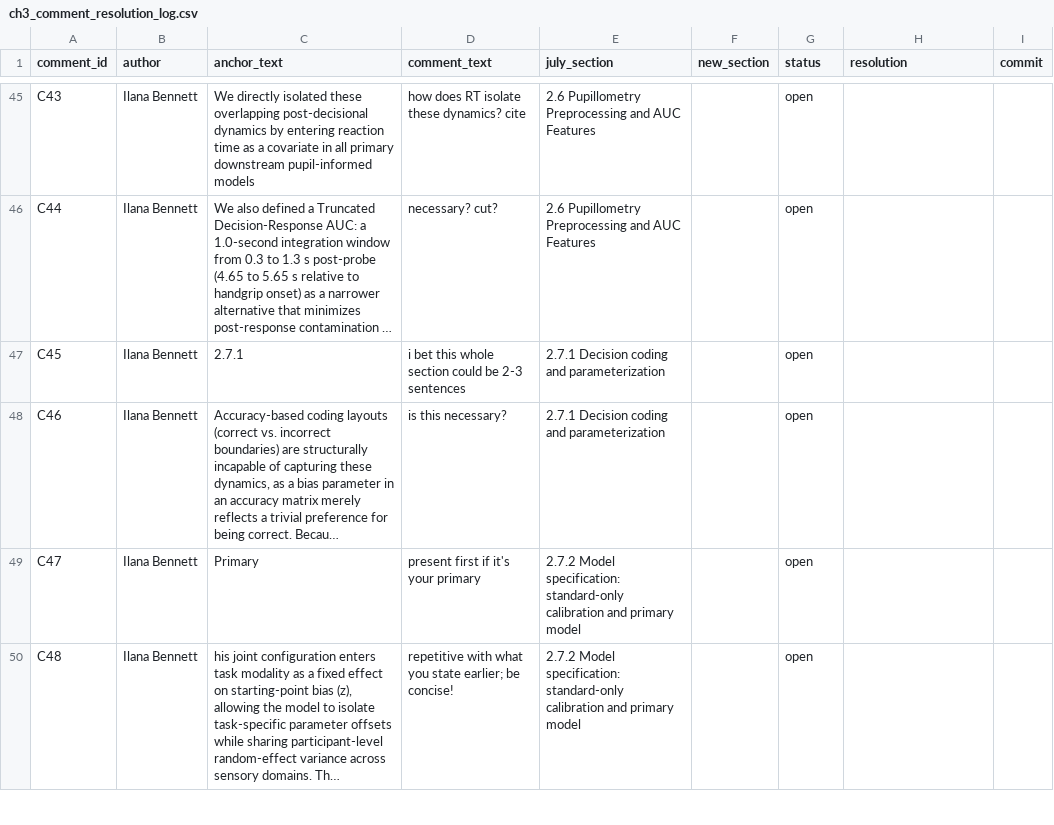
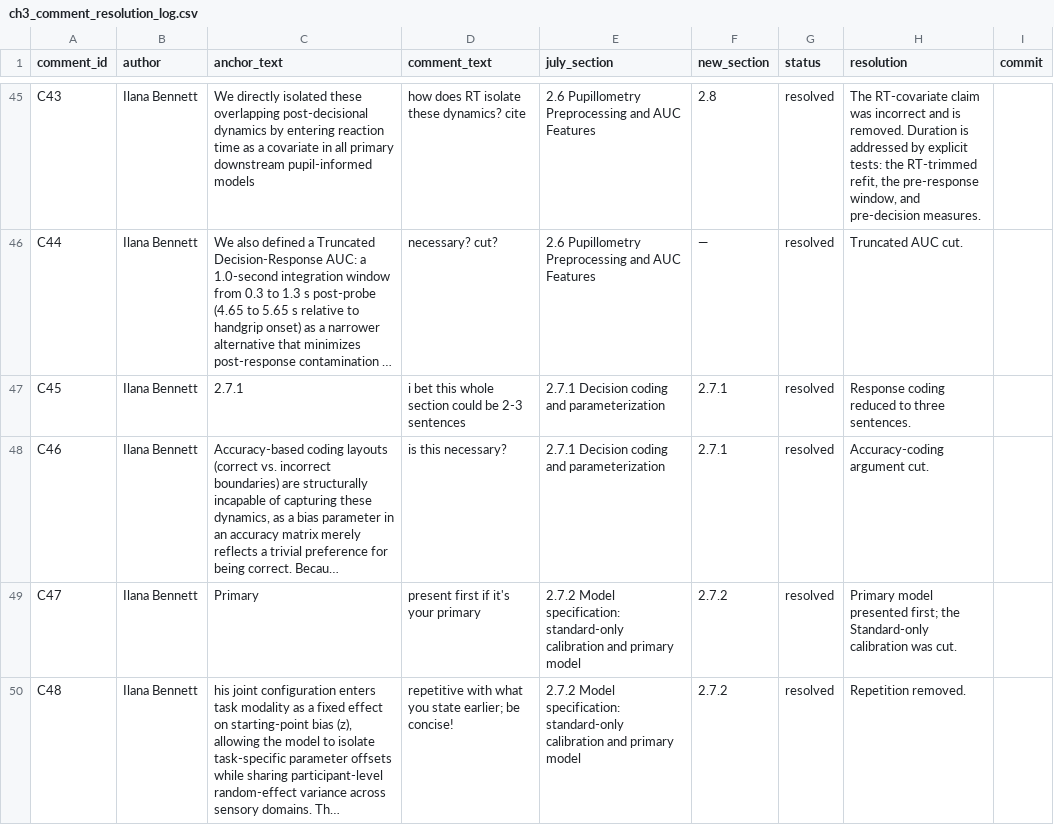
Before and after one commit to mohdasti/modeling-pupil-DDM, a CSV file: reports/ch3_comment_resolution_log.csv, drawn as a sheet; only a part is shown, gaps mark what is left out; long unchanged cells end in …; the diff covers the shown part only; the diff names each change by its address in the sheet, - before the commit and + after, or states it on an @@ line.

```diff
--- a/reports/ch3_comment_resolution_log.csv
+++ b/reports/ch3_comment_resolution_log.csv
-F45 (new_section): (empty)
+F45 (new_section): 2.8
-G45:G50 (status): open
+G45:G50 (status): resolved
-H45 (resolution): (empty)
+H45 (resolution): The RT-covariate claim was incorrect and is removed. Duration is addressed by explicit tests: the RT-trimmed refit, the pre-response window, and pre-decision measures.
-F46 (new_section): (empty)
+F46 (new_section): —
-H46 (resolution): (empty)
+H46 (resolution): Truncated AUC cut.
-F47:F48 (new_section): (empty)
+F47:F48 (new_section): 2.7.1
-H47 (resolution): (empty)
+H47 (resolution): Response coding reduced to three sentences.
-H48 (resolution): (empty)
+H48 (resolution): Accuracy-coding argument cut.
-F49:F50 (new_section): (empty)
+F49:F50 (new_section): 2.7.2
-H49 (resolution): (empty)
+H49 (resolution): Primary model presented first; the Standard-only calibration was cut.
-H50 (resolution): (empty)
+H50 (resolution): Repetition removed.
```
Also changed, not shown: 146 edited cells elsewhere in this file, 8 other files.
